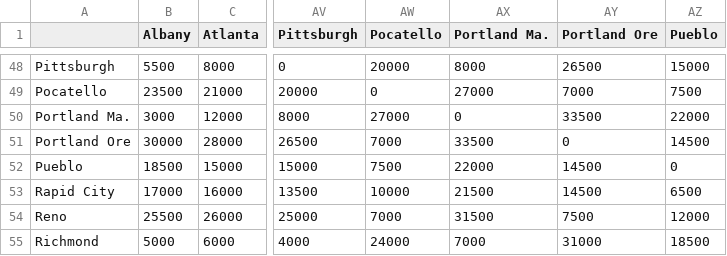
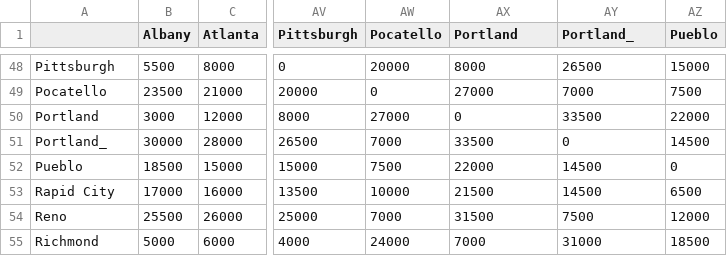
Before and after one commit to bmboucher/rail_baron, a CSV file: data/payoffs.csv, drawn as a sheet; only a part is shown, gaps mark what is left out; the diff names each change by its address in the sheet, - before the commit and + after, or states it on an @@ line.

```diff
--- a/data/payoffs.csv
+++ b/data/payoffs.csv
-AX1: Portland Ma.
+AX1: Portland
-AY1: Portland Ore
+AY1: Portland_
-A50: Portland Ma.
+A50: Portland
-A51: Portland Ore
+A51: Portland_
```
Also changed, not shown: data/roll_tables/southwest.csv, 6 other files.
